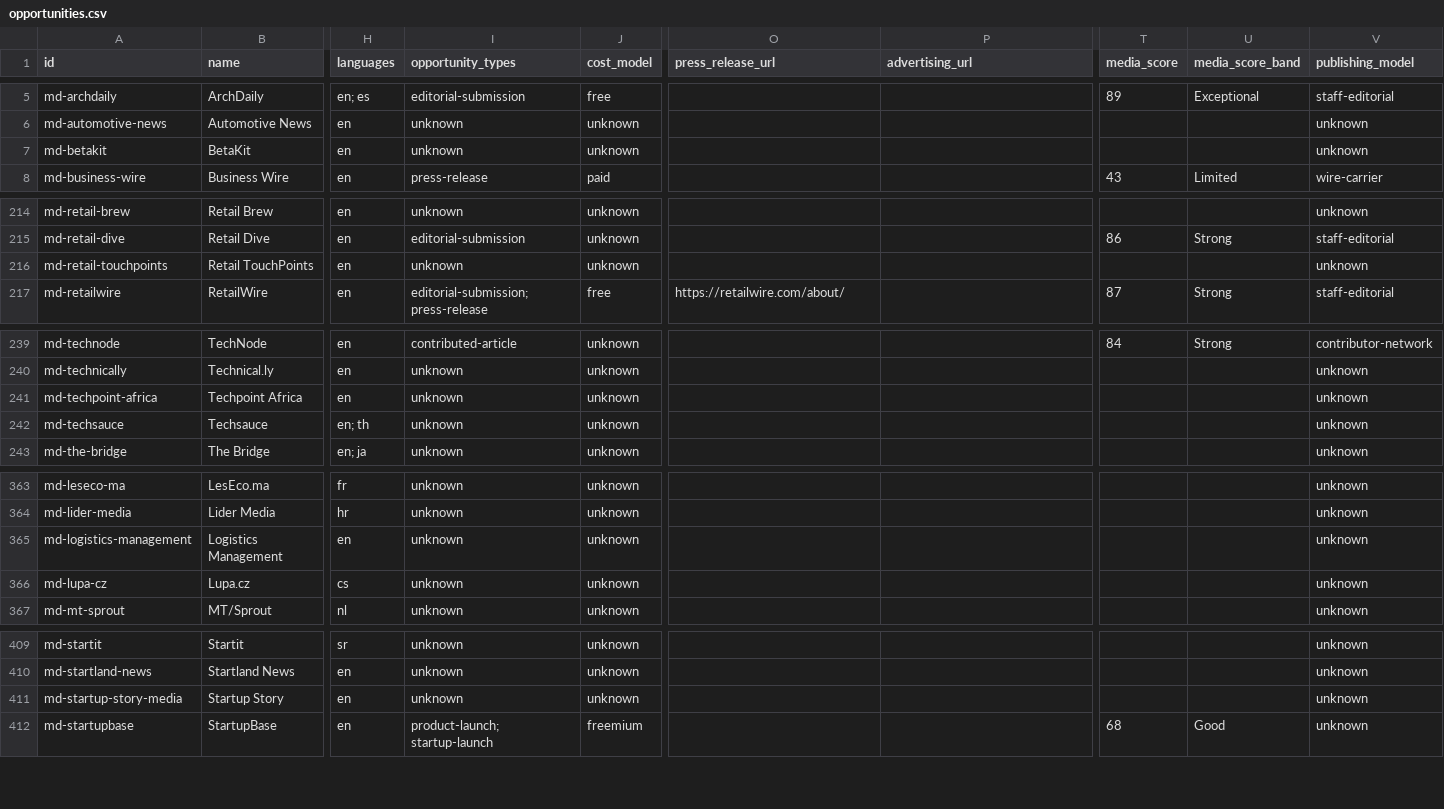
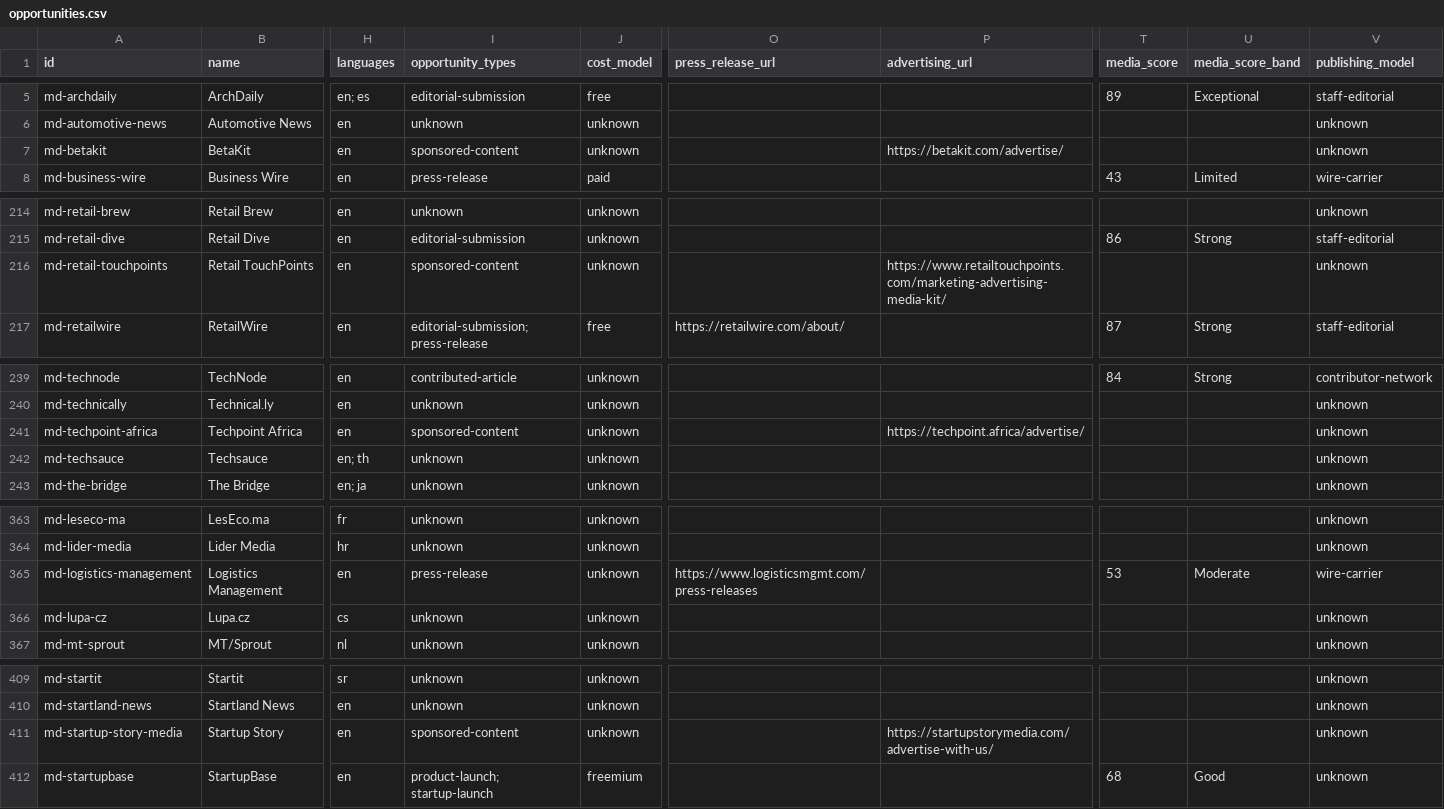
Before and after one commit to hrhelperg/PetroHrys.compublic, a CSV file: research/media-pr-publishing/opportunities.csv, drawn as a sheet; only a part is shown, gaps mark what is left out; the diff covers the shown part only; the diff names each change by its address in the sheet, - before the commit and + after, or states it on an @@ line.

```diff
--- a/research/media-pr-publishing/opportunities.csv
+++ b/research/media-pr-publishing/opportunities.csv
-I7 (opportunity_types): unknown
+I7 (opportunity_types): sponsored-content
-P7 (advertising_url): (empty)
+P7 (advertising_url): https://betakit.com/advertise/
-I216 (opportunity_types): unknown
+I216 (opportunity_types): sponsored-content
-P216 (advertising_url): (empty)
+P216 (advertising_url): https://www.retailtouchpoints.com/marketing-advertising-media-kit/
-I241 (opportunity_types): unknown
+I241 (opportunity_types): sponsored-content
-P241 (advertising_url): (empty)
+P241 (advertising_url): https://techpoint.africa/advertise/
-I365 (opportunity_types): unknown
+I365 (opportunity_types): press-release
-O365 (press_release_url): (empty)
+O365 (press_release_url): https://www.logisticsmgmt.com/press-releases
-T365 (media_score): (empty)
+T365 (media_score): 53
-U365 (media_score_band): (empty)
+U365 (media_score_band): Moderate
-V365 (publishing_model): unknown
+V365 (publishing_model): wire-carrier
-I411 (opportunity_types): unknown
+I411 (opportunity_types): sponsored-content
-P411 (advertising_url): (empty)
+P411 (advertising_url): https://startupstorymedia.com/advertise-with-us/
```
Also changed, not shown: 2 edited cells elsewhere in this file, research/business-directories/opportunities.csv, research/distribution-planner/execution-opportunities.csv, 30 other files.
